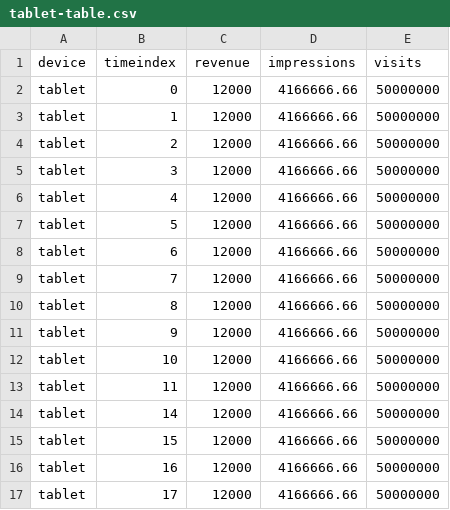
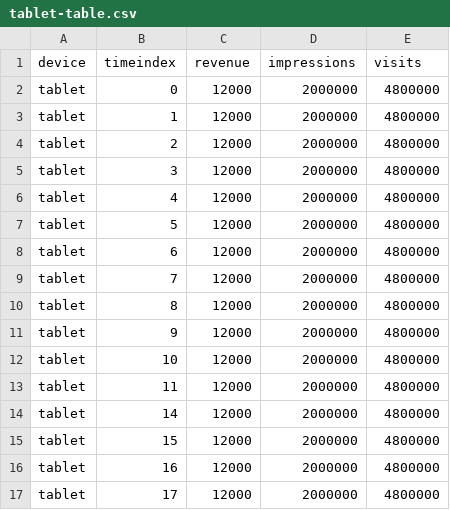
Before and after one commit to Jazastry/d3-ratio-chart, a CSV file: src/js/modules/data/tablet-table.csv, drawn as a sheet.

Commit message:
Main JS, Data module refacture.

```diff
--- a/src/js/modules/data/tablet-table.csv
+++ b/src/js/modules/data/tablet-table.csv
@@ -1,17 +1,17 @@
 device,timeindex,revenue,impressions,visits
-tablet,0,12000,4166666.66,50000000
-tablet,1,12000,4166666.66,50000000
-tablet,2,12000,4166666.66,50000000
-tablet,3,12000,4166666.66,50000000
-tablet,4,12000,4166666.66,50000000
-tablet,5,12000,4166666.66,50000000
-tablet,6,12000,4166666.66,50000000
-tablet,7,12000,4166666.66,50000000
-tablet,8,12000,4166666.66,50000000
-tablet,9,12000,4166666.66,50000000
-tablet,10,12000,4166666.66,50000000
-tablet,11,12000,4166666.66,50000000
-tablet,14,12000,4166666.66,50000000
-tablet,15,12000,4166666.66,50000000
-tablet,16,12000,4166666.66,50000000
-tablet,17,12000,4166666.66,50000000
+tablet,0,12000,2000000,4800000
+tablet,1,12000,2000000,4800000
+tablet,2,12000,2000000,4800000
+tablet,3,12000,2000000,4800000
+tablet,4,12000,2000000,4800000
+tablet,5,12000,2000000,4800000
+tablet,6,12000,2000000,4800000
+tablet,7,12000,2000000,4800000
+tablet,8,12000,2000000,4800000
+tablet,9,12000,2000000,4800000
+tablet,10,12000,2000000,4800000
+tablet,11,12000,2000000,4800000
+tablet,14,12000,2000000,4800000
+tablet,15,12000,2000000,4800000
+tablet,16,12000,2000000,4800000
+tablet,17,12000,2000000,4800000
```
Also changed, not shown: src/js/modules/data/smartphone-table.csv, 4 other files.
